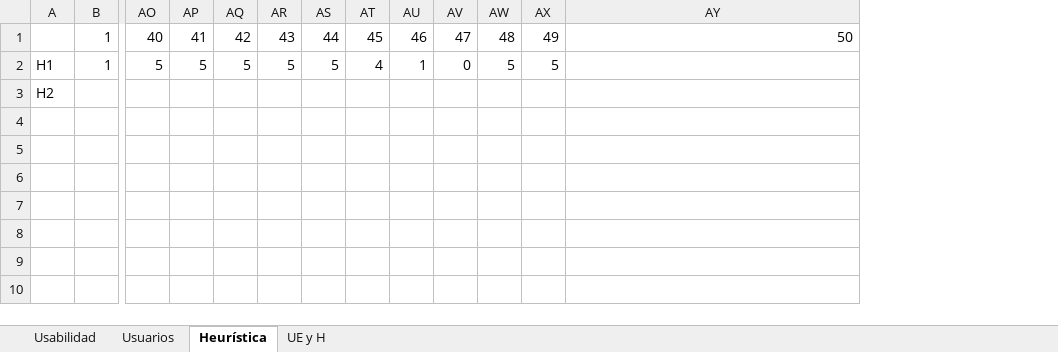
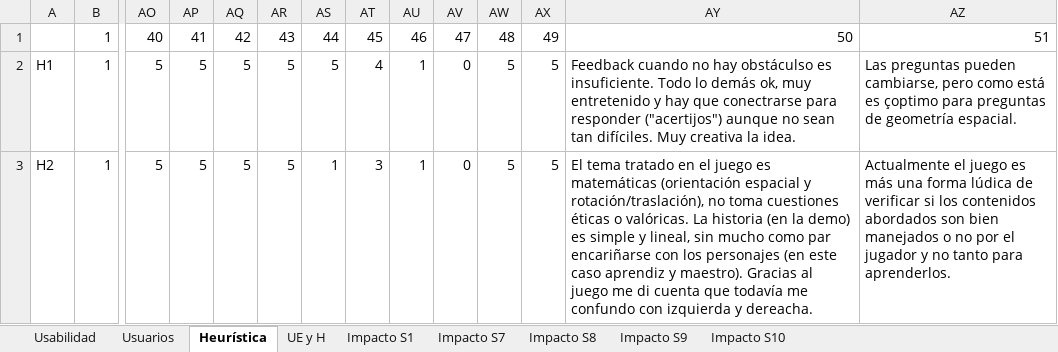
Before and after one commit to matpardo/memoria_geowizard, an Excel workbook: Trabajo Memoria/Segundo Semestre/Evaluaciones.xlsx, sheet Heurística, drawn as a sheet; only a part is shown, gaps mark what is left out; values as stored, in another font and other column widths than the file's, no borders; removed rows and columns are numbered as before the commit, all else as after; rows hold the shown columns only; the diff names each change by its address in the sheet, - before the commit and + after, or states it on an @@ line.

Commit message:
evaluaciones heuristicas, e impacto iniciales

```diff
--- a/Trabajo Memoria/Segundo Semestre/Evaluaciones.xlsx (sheet Heurística)
+++ b/Trabajo Memoria/Segundo Semestre/Evaluaciones.xlsx (sheet Heurística)
+sheet tab: Impacto S1
+sheet tab: Impacto S7
+sheet tab: Impacto S8
+sheet tab: Impacto S9
+sheet tab: Impacto S10
+column AZ, rows 1-2: 51 | Las preguntas pueden cambiarse, pero como está es çoptimo para preguntas de geometría espacial.
-AY2: (empty)
+AY2: Feedback cuando no hay obstáculso es insuficiente. Todo lo demás ok, muy entretenido y hay que conectrarse para responder ("acertijos") aunque no sean tan difíciles. Muy creativa la idea.
-row 3: H2
+row 3: H2 | 1 | 5 | 5 | 5 | 5 | 1 | 3 | 1 | 0 | 5 | 5 | El tema tratado en el juego es matemáticas (orientación espacial y rotación/traslación), no toma cuestiones éticas o valóricas. La historia (en la demo) es simple y lineal, sin mucho como par encariñarse con los personajes (en este caso aprendiz y maestro). Gracias al juego me di cuenta que todavía me confundo con izquierda y dereacha. | Actualmente el juego es más una forma lúdica de verificar si los contenidos abordados son bien manejados o no por el jugador y no tanto para aprenderlos.
```
Also changed, not shown: sheet UE y H, sheet Usabilidad.
